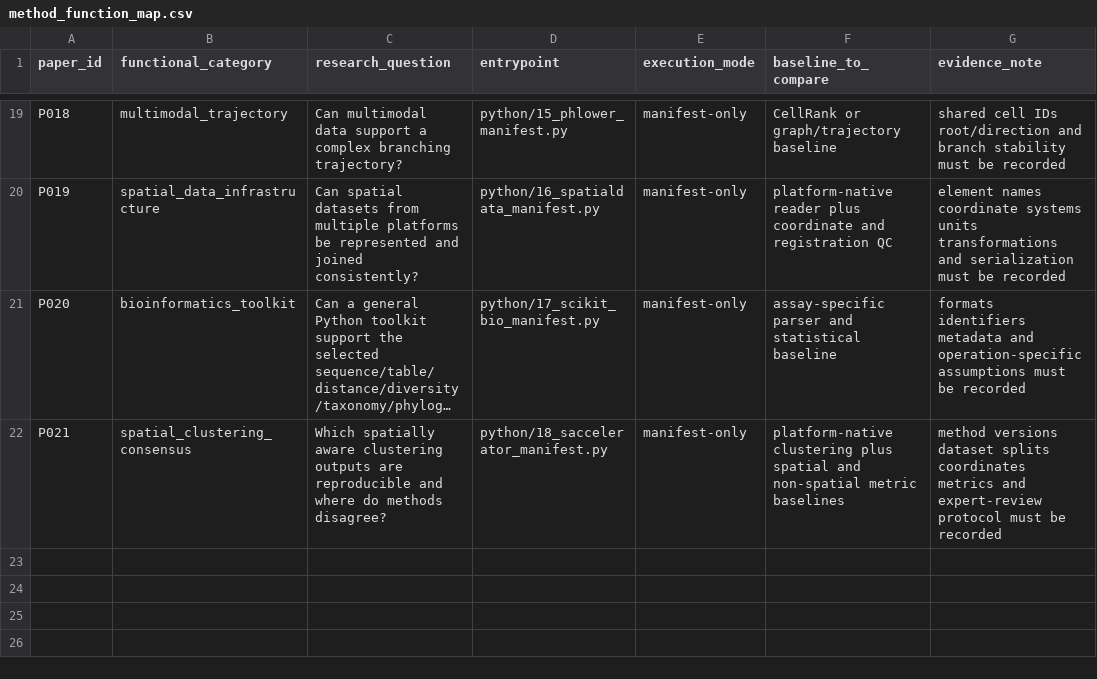
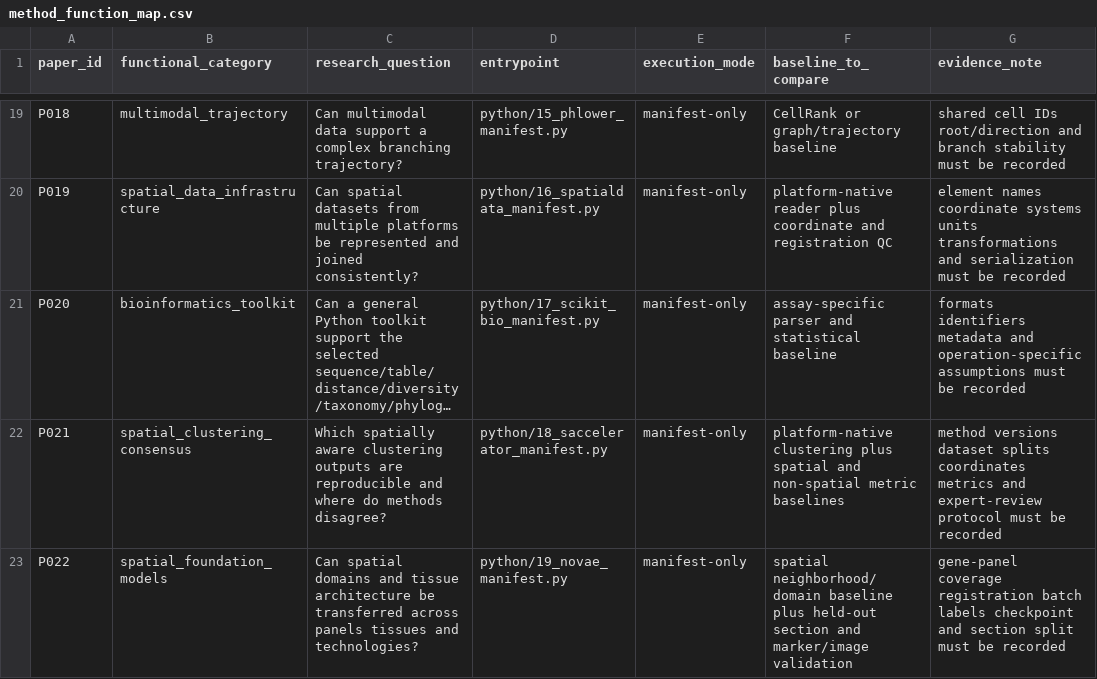
Before and after one commit to Threezs/bioinformatics-literature-workbench, a CSV file: data/method_function_map.csv, drawn as a sheet; only a part is shown, gaps mark what is left out; long unchanged cells end in …; the diff names each change by its address in the sheet, - before the commit and + after, or states it on an @@ line.

Commit message:
literature: map P022 Novae

```diff
--- a/data/method_function_map.csv
+++ b/data/method_function_map.csv
+row 23: P022 | spatial_foundation_models | Can spatial domains and tissue architecture be transferred across panels tissues and technologies? | python/19_novae_manifest.py | manifest-only | spatial neighborhood/domain baseline plus held-out section and marker/image validation | gene-panel coverage registration batch labels checkpoint and section split must be recorded
```
